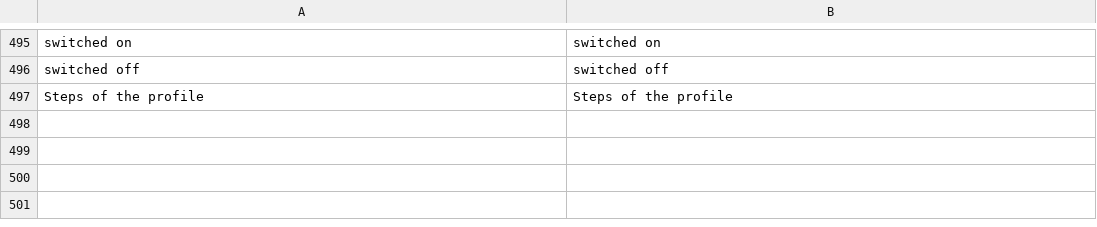
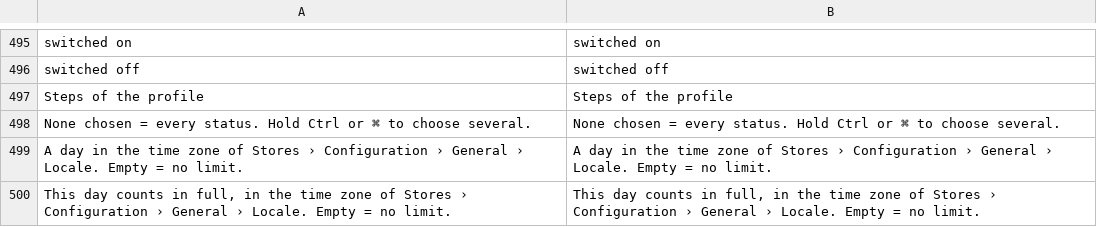
Before and after one commit to iranimij/openimport, a CSV file: i18n/en_US.csv, drawn as a sheet; only a part is shown, gaps mark what is left out.

```diff
--- a/i18n/en_US.csv
+++ b/i18n/en_US.csv
@@ -497 +497,4 @@
 "Steps of the profile","Steps of the profile"
+"None chosen = every status. Hold Ctrl or ⌘ to choose several.","None chosen = every status. Hold Ctrl or ⌘ to choose several."
+"A day in the time zone of Stores › Configuration › General › Locale. Empty = no limit.","A day in the time zone of Stores › Configuration › General › Locale. Empty = no limit."
+"This day counts in full, in the time zone of Stores › Configuration › General › Locale. Empty = no limit.","This day counts in full, in the time zone of Stores › Configuration › General › Locale. Empty = no limit."
```
Also changed, not shown: i18n/de_DE.csv, 11 other files.
